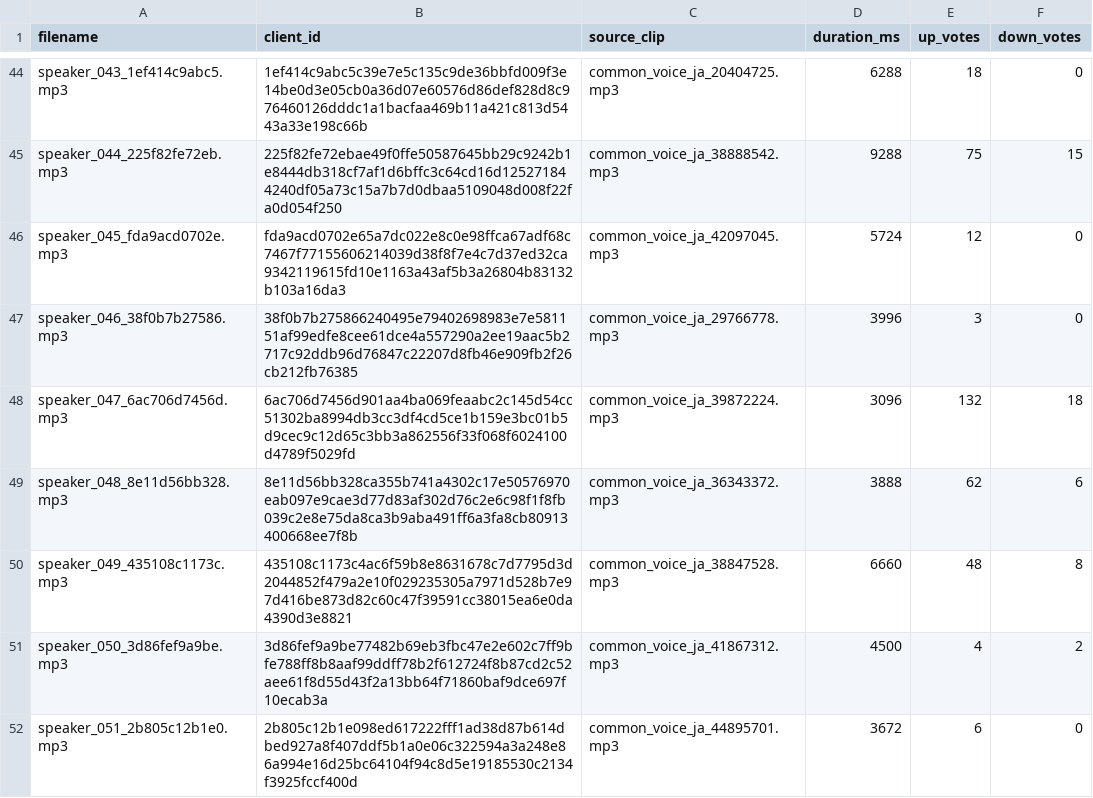
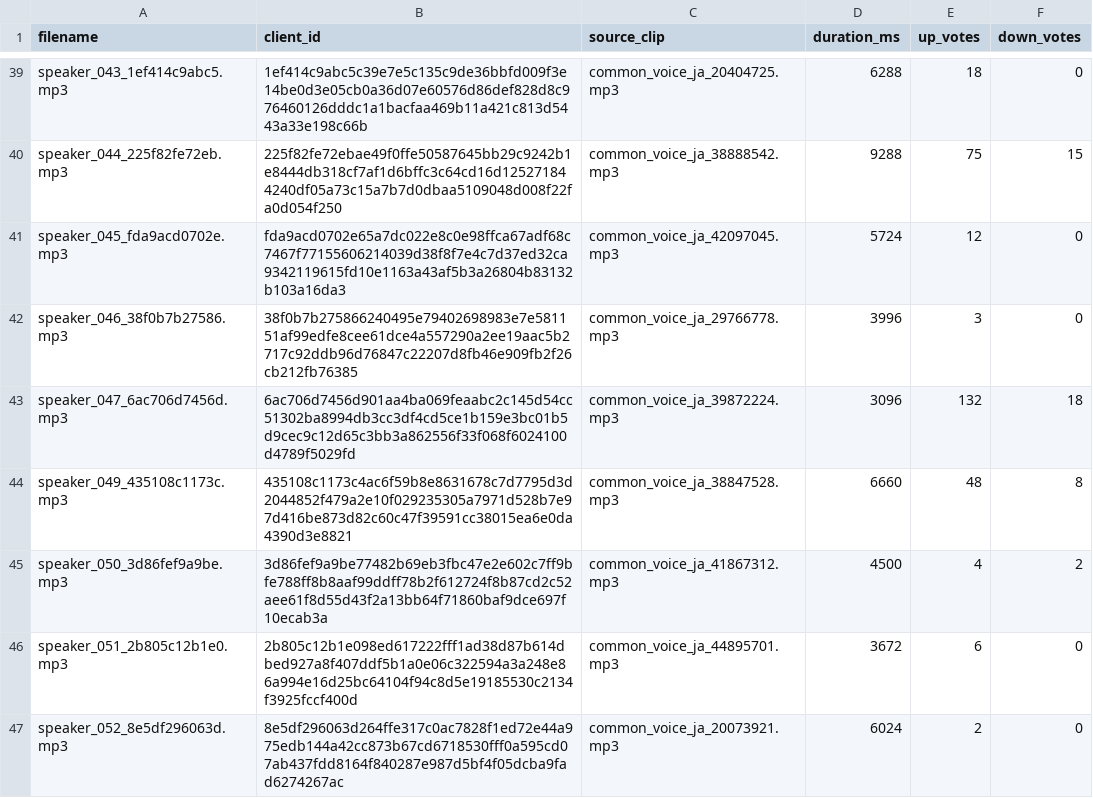
Before and after one commit to kitsune7/janglish, a TSV file: data/speaker-clips/jp/MANIFEST.tsv, drawn as a sheet; only a part is shown, gaps mark what is left out; the shorter side is filled out with more unchanged rows; the diff covers the shown part only.

```diff
--- a/data/speaker-clips/jp/MANIFEST.tsv
+++ b/data/speaker-clips/jp/MANIFEST.tsv
@@ -48,3 +43,2 @@ speaker_046_38f0b7b27586.mp3	38f0b7b275866240495e79402698983e7e581151af99edfe8ce
 speaker_047_6ac706d7456d.mp3	6ac706d7456d901aa4ba069feaabc2c145d54cc51302ba8994db3cc3df4cd5ce1b159e3bc01b5d9cec9c12d65c3bb3a862556f33f068f6024100d4789f5029fd	common_voice_ja_39872224.mp3	3096	132	18
-speaker_048_8e11d56bb328.mp3	8e11d56bb328ca355b741a4302c17e50576970eab097e9cae3d77d83af302d76c2e6c98f1f8fb039c2e8e75da8ca3b9aba491ff6a3fa8cb80913400668ee7f8b	common_voice_ja_36343372.mp3	3888	62	6
 speaker_049_435108c1173c.mp3	435108c1173c4ac6f59b8e8631678c7d7795d3d2044852f479a2e10f029235305a7971d528b7e97d416be873d82c60c47f39591cc38015ea6e0da4390d3e8821	common_voice_ja_38847528.mp3	6660	48	8
```
Also changed, not shown: 13 removed rows elsewhere in this file, data/speaker-clips/en/MANIFEST.tsv, 38 other files.
